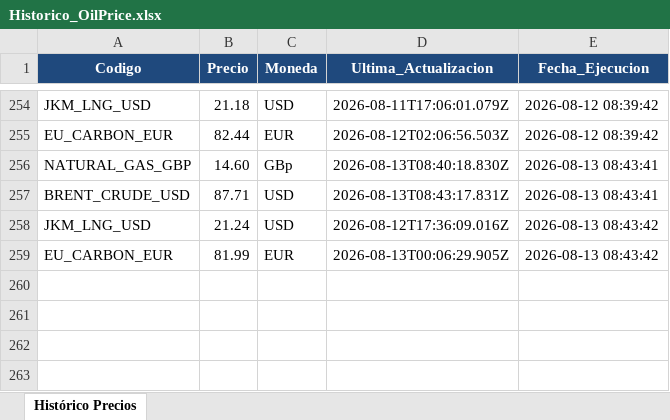
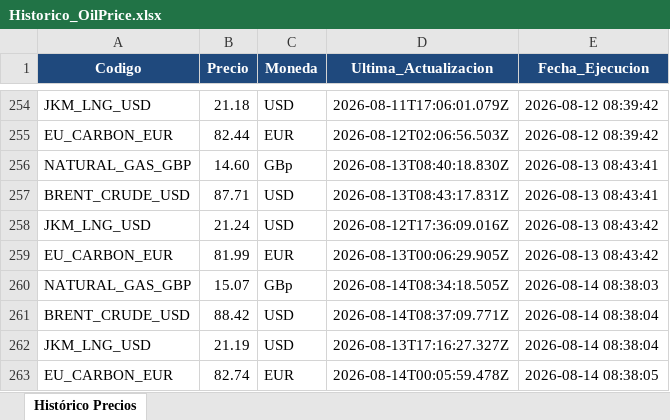
Before and after one commit to JavierTotalEnergies/GasDiario, an Excel workbook: Historico_OilPrice.xlsx, sheet Histórico Precios, drawn as a sheet; only a part is shown, gaps mark what is left out; values as stored, in another font and other column widths than the file's, no borders; the diff names each change by its address in the sheet, - before the commit and + after, or states it on an @@ line.

```diff
--- a/Historico_OilPrice.xlsx (sheet Histórico Precios)
+++ b/Historico_OilPrice.xlsx (sheet Histórico Precios)
+row 260: NATURAL_GAS_GBP | 15.07 | GBp | 2026-08-14T08:34:18.505Z | 2026-08-14 08:38:03
+row 261: BRENT_CRUDE_USD | 88.42 | USD | 2026-08-14T08:37:09.771Z | 2026-08-14 08:38:04
+row 262: JKM_LNG_USD | 21.19 | USD | 2026-08-13T17:16:27.327Z | 2026-08-14 08:38:04
+row 263: EU_CARBON_EUR | 82.74 | EUR | 2026-08-14T00:05:59.478Z | 2026-08-14 08:38:05
```
